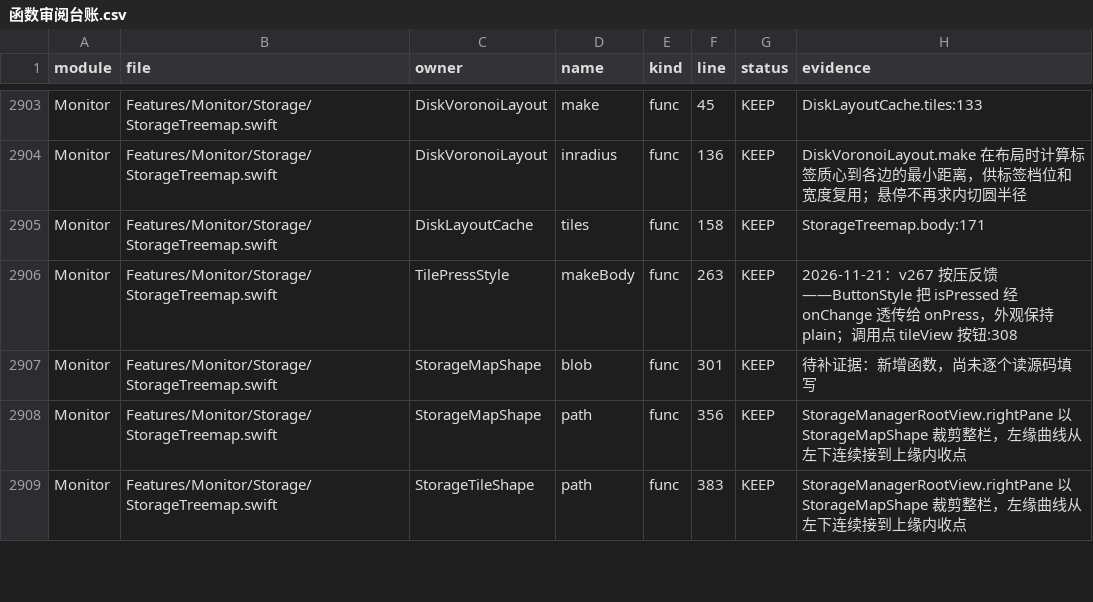
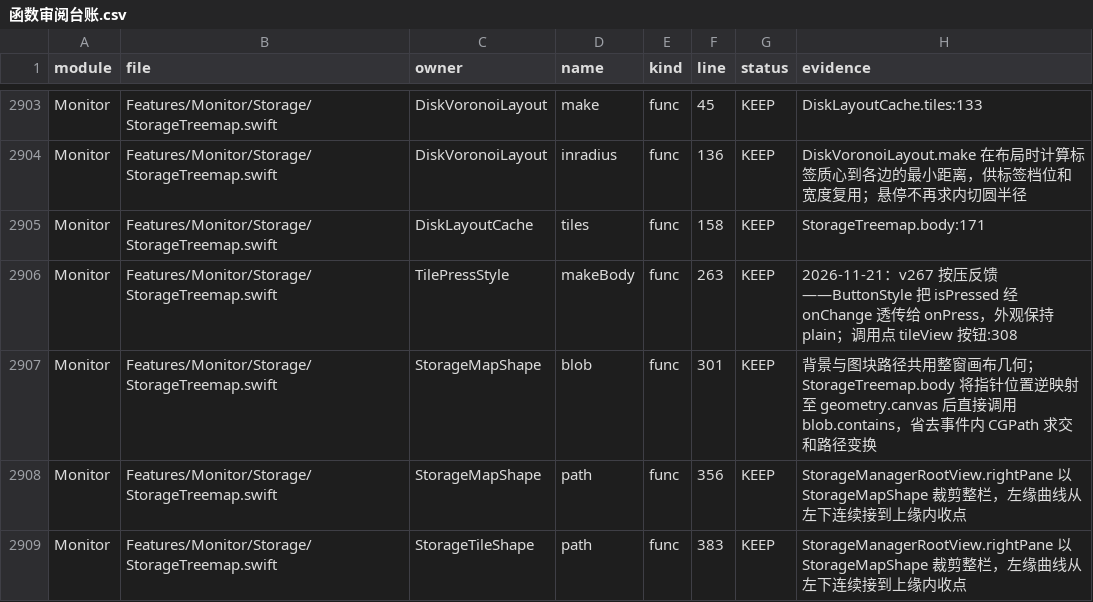
Before and after one commit to sxyq/Kitnest, a CSV file: docs/00-总览/数据表/函数审阅台账.csv, drawn as a sheet; only a part is shown, gaps mark what is left out.

Commit message:
perf(storage): avoid path intersections on pointer movement
需求：优化并审阅 Kitnest 性能。悬停命中把局部坐标逆映射至 StorageSurfaceGeometry.canvas，并直接测试共享曲面路径，移除每次指针事件的 CGPath.intersection 和路径映射；绘制与命中几何一致。更新 StorageMapShape.blob 审阅依据。

验证：swiftc -frontend -parse StorageTreemap.swift 通过。

```diff
--- a/docs/00-总览/数据表/函数审阅台账.csv
+++ b/docs/00-总览/数据表/函数审阅台账.csv
@@ -2906,3 +2906,3 @@ Monitor,Features/Monitor/Storage/StorageTreemap.swift,DiskLayoutCache,tiles,func
 Monitor,Features/Monitor/Storage/StorageTreemap.swift,TilePressStyle,makeBody,func,263,KEEP,2026-11-21：v267 按压反馈——ButtonStyle 把 isPressed 经 onChange 透传给 onPress，外观保持 plain；调用点 tileView 按钮:308
-Monitor,Features/Monitor/Storage/StorageTreemap.swift,StorageMapShape,blob,func,301,KEEP,待补证据：新增函数，尚未逐个读源码填写
+Monitor,Features/Monitor/Storage/StorageTreemap.swift,StorageMapShape,blob,func,301,KEEP,背景与图块路径共用整窗画布几何；StorageTreemap.body 将指针位置逆映射至 geometry.canvas 后直接调用 blob.contains，省去事件内 CGPath 求交和路径变换
 Monitor,Features/Monitor/Storage/StorageTreemap.swift,StorageMapShape,path,func,356,KEEP,StorageManagerRootView.rightPane 以 StorageMapShape 裁剪整栏，左缘曲线从左下连续接到上缘内收点
```
Also changed, not shown: 1 other file.
